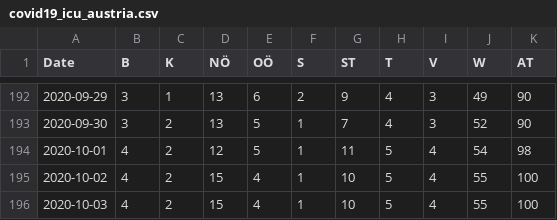
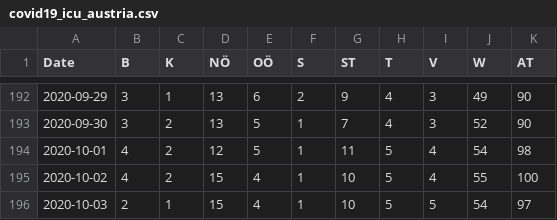
Before and after one commit to apolinario/dashcoch-AT, a CSV file: data_AT/covid19_icu_austria.csv, drawn as a sheet; only a part is shown, gaps mark what is left out.

Commit message:
data 3pm

```diff
--- a/data_AT/covid19_icu_austria.csv
+++ b/data_AT/covid19_icu_austria.csv
@@ -195,2 +195,2 @@ Date,B,K,NÖ,OÖ,S,ST,T,V,W,AT
 2020-10-02,4,2,15,4,1,10,5,4,55,100
-2020-10-03,4,2,15,4,1,10,5,4,55,100
+2020-10-03,2,1,15,4,1,10,5,5,54,97
```
Also changed, not shown: data_AT/covid19_cases_austria.csv, data_AT/covid19_fatalities_austria.csv, 2 other files.
